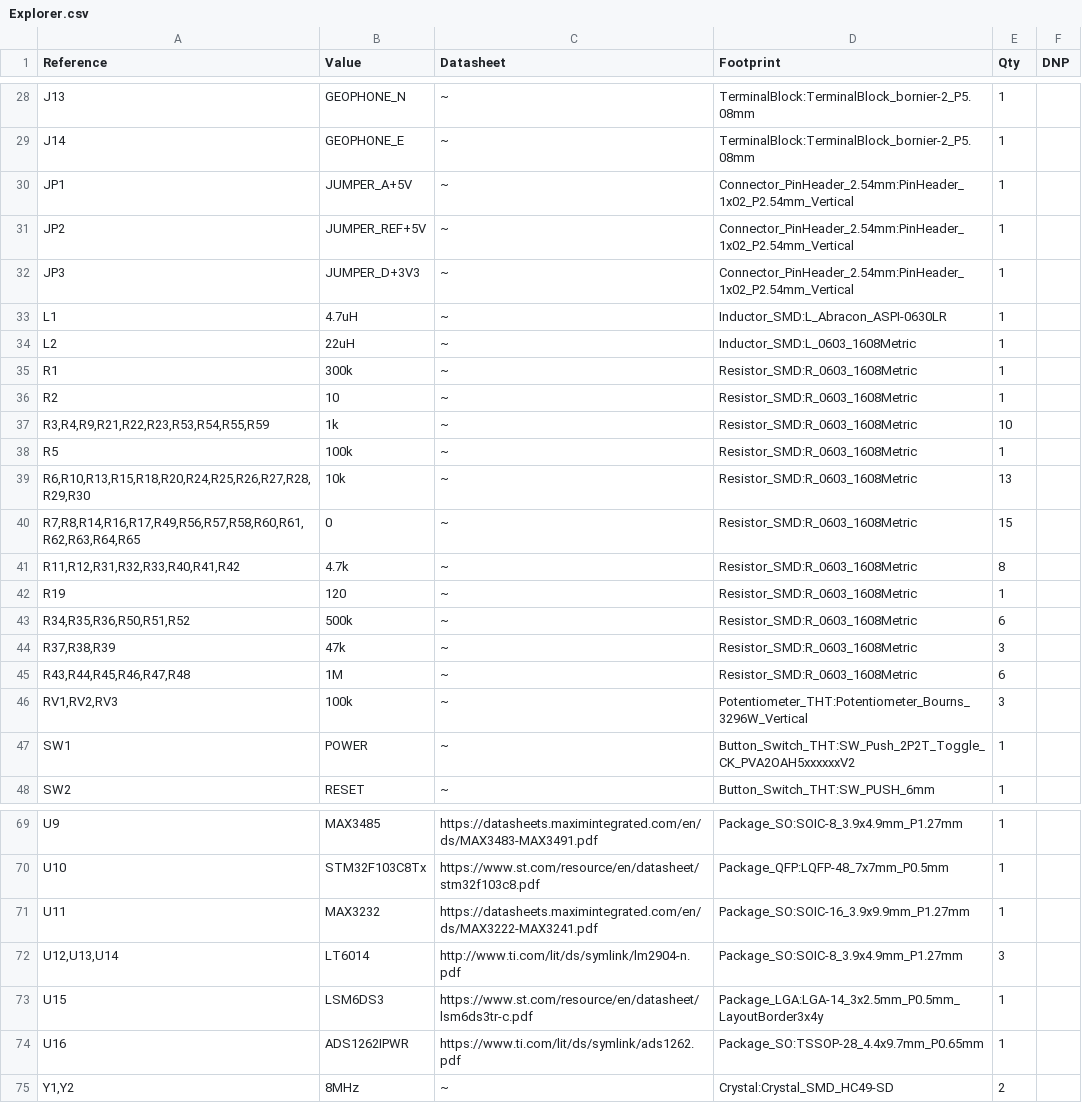
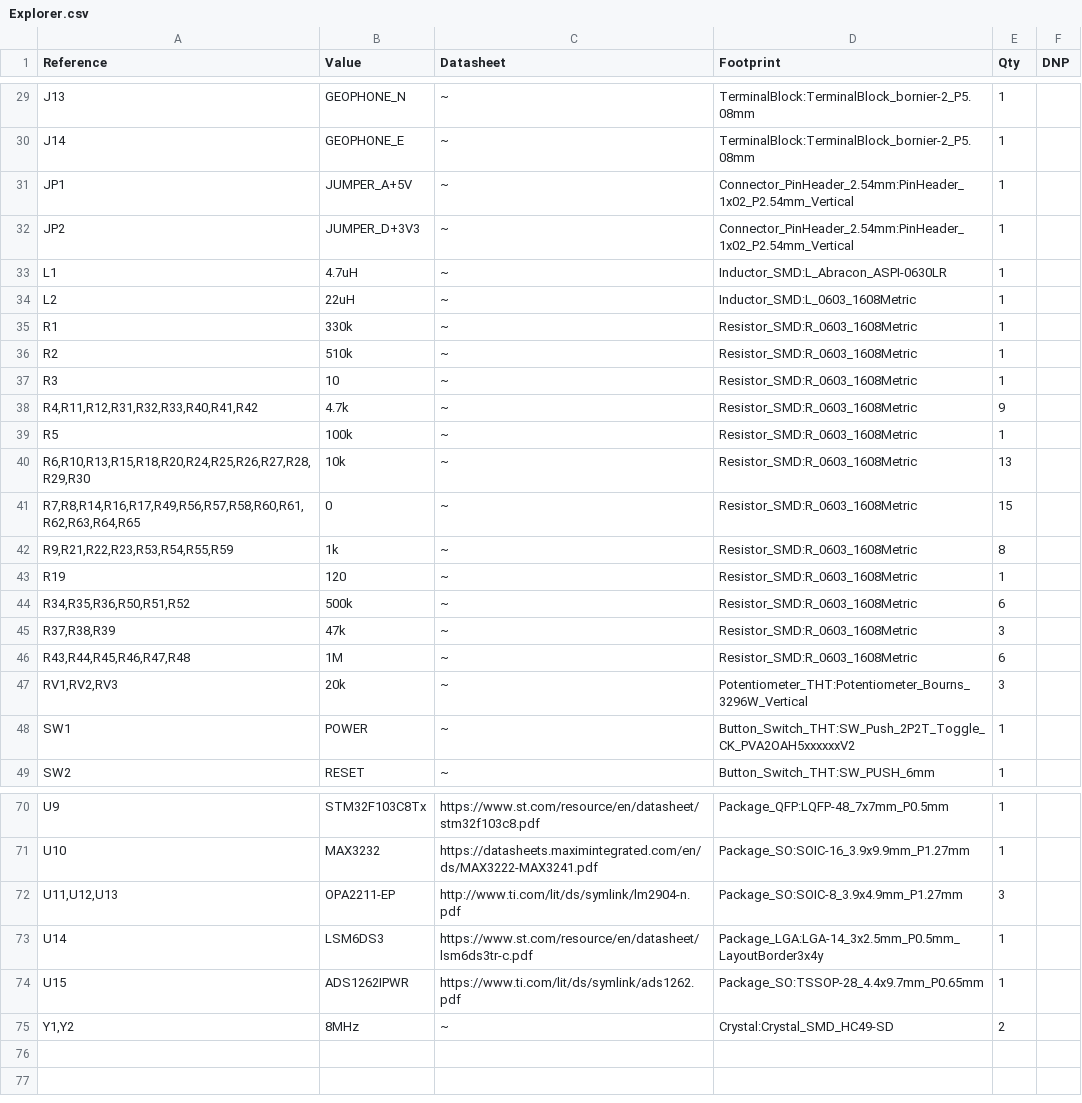
Before and after one commit to anyshake/explorer, a CSV file: hardware/Explorer.csv, drawn as a sheet; only a part is shown, gaps mark what is left out; the diff covers the shown part only.

```diff
--- a/hardware/Explorer.csv
+++ b/hardware/Explorer.csv
@@ -30,9 +31,9 @@
 "JP1","JUMPER_A+5V","~","Connector_PinHeader_2.54mm:PinHeader_1x02_P2.54mm_Vertical","1",""
-"JP2","JUMPER_REF+5V","~","Connector_PinHeader_2.54mm:PinHeader_1x02_P2.54mm_Vertical","1",""
-"JP3","JUMPER_D+3V3","~","Connector_PinHeader_2.54mm:PinHeader_1x02_P2.54mm_Vertical","1",""
+"JP2","JUMPER_D+3V3","~","Connector_PinHeader_2.54mm:PinHeader_1x02_P2.54mm_Vertical","1",""
 "L1","4.7uH","~","Inductor_SMD:L_Abracon_ASPI-0630LR","1",""
 "L2","22uH","~","Inductor_SMD:L_0603_1608Metric","1",""
-"R1","300k","~","Resistor_SMD:R_0603_1608Metric","1",""
-"R2","10","~","Resistor_SMD:R_0603_1608Metric","1",""
-"R3,R4,R9,R21,R22,R23,R53,R54,R55,R59","1k","~","Resistor_SMD:R_0603_1608Metric","10",""
+"R1","330k","~","Resistor_SMD:R_0603_1608Metric","1",""
+"R2","510k","~","Resistor_SMD:R_0603_1608Metric","1",""
+"R3","10","~","Resistor_SMD:R_0603_1608Metric","1",""
+"R4,R11,R12,R31,R32,R33,R40,R41,R42","4.7k","~","Resistor_SMD:R_0603_1608Metric","9",""
 "R5","100k","~","Resistor_SMD:R_0603_1608Metric","1",""
@@ -40,3 +41,3 @@
 "R7,R8,R14,R16,R17,R49,R56,R57,R58,R60,R61,R62,R63,R64,R65","0","~","Resistor_SMD:R_0603_1608Metric","15",""
-"R11,R12,R31,R32,R33,R40,R41,R42","4.7k","~","Resistor_SMD:R_0603_1608Metric","8",""
+"R9,R21,R22,R23,R53,R54,R55,R59","1k","~","Resistor_SMD:R_0603_1608Metric","8",""
 "R19","120","~","Resistor_SMD:R_0603_1608Metric","1",""
@@ -45,3 +46,3 @@
 "R43,R44,R45,R46,R47,R48","1M","~","Resistor_SMD:R_0603_1608Metric","6",""
-"RV1,RV2,RV3","100k","~","Potentiometer_THT:Potentiometer_Bourns_3296W_Vertical","3",""
+"RV1,RV2,RV3","20k","~","Potentiometer_THT:Potentiometer_Bourns_3296W_Vertical","3",""
 "SW1","POWER","~","Button_Switch_THT:SW_Push_2P2T_Toggle_CK_PVA2OAH5xxxxxxV2","1",""
@@ -69,7 +70,6 @@
-"U9","MAX3485","https://datasheets.maximintegrated.com/en/ds/MAX3483-MAX3491.pdf","Package_SO:SOIC-8_3.9x4.9mm_P1.27mm","1",""
-"U10","STM32F103C8Tx","https://www.st.com/resource/en/datasheet/stm32f103c8.pdf","Package_QFP:LQFP-48_7x7mm_P0.5mm","1",""
-"U11","MAX3232","https://datasheets.maximintegrated.com/en/ds/MAX3222-MAX3241.pdf","Package_SO:SOIC-16_3.9x9.9mm_P1.27mm","1",""
-"U12,U13,U14","LT6014","http://www.ti.com/lit/ds/symlink/lm2904-n.pdf","Package_SO:SOIC-8_3.9x4.9mm_P1.27mm","3",""
-"U15","LSM6DS3","https://www.st.com/resource/en/datasheet/lsm6ds3tr-c.pdf","Package_LGA:LGA-14_3x2.5mm_P0.5mm_LayoutBorder3x4y","1",""
-"U16","ADS1262IPWR","https://www.ti.com/lit/ds/symlink/ads1262.pdf","Package_SO:TSSOP-28_4.4x9.7mm_P0.65mm","1",""
+"U9","STM32F103C8Tx","https://www.st.com/resource/en/datasheet/stm32f103c8.pdf","Package_QFP:LQFP-48_7x7mm_P0.5mm","1",""
+"U10","MAX3232","https://datasheets.maximintegrated.com/en/ds/MAX3222-MAX3241.pdf","Package_SO:SOIC-16_3.9x9.9mm_P1.27mm","1",""
+"U11,U12,U13","OPA2211-EP","http://www.ti.com/lit/ds/symlink/lm2904-n.pdf","Package_SO:SOIC-8_3.9x4.9mm_P1.27mm","3",""
+"U14","LSM6DS3","https://www.st.com/resource/en/datasheet/lsm6ds3tr-c.pdf","Package_LGA:LGA-14_3x2.5mm_P0.5mm_LayoutBorder3x4y","1",""
+"U15","ADS1262IPWR","https://www.ti.com/lit/ds/symlink/ads1262.pdf","Package_SO:TSSOP-28_4.4x9.7mm_P0.65mm","1",""
 "Y1,Y2","8MHz","~","Crystal:Crystal_SMD_HC49-SD","2",""
```
Also changed, not shown: 3 added rows, 2 removed rows and 43 edited cells elsewhere in this file, 27 other files.
